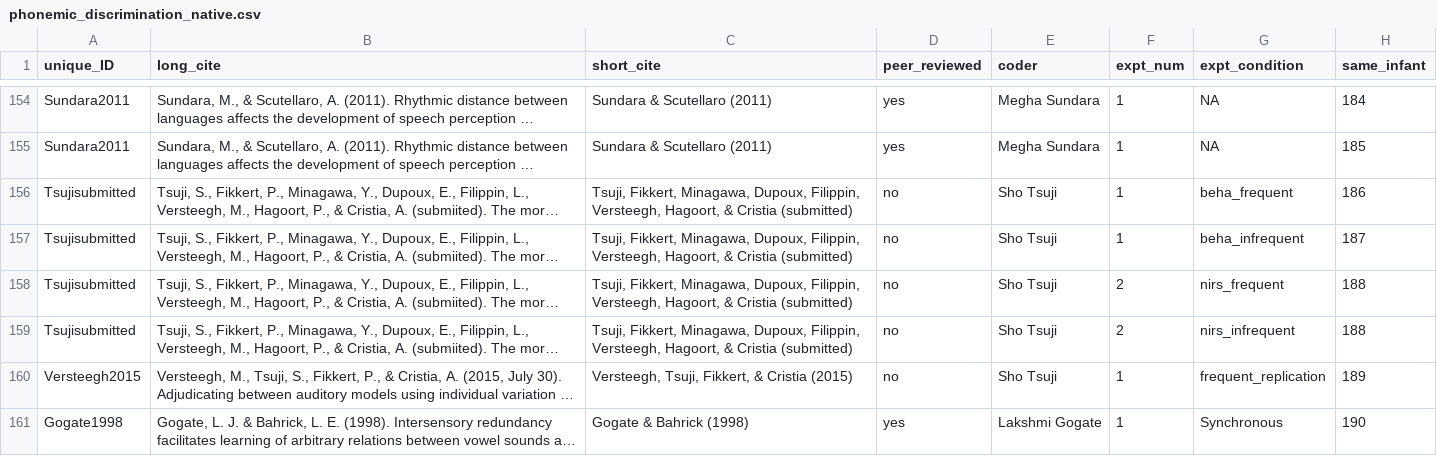
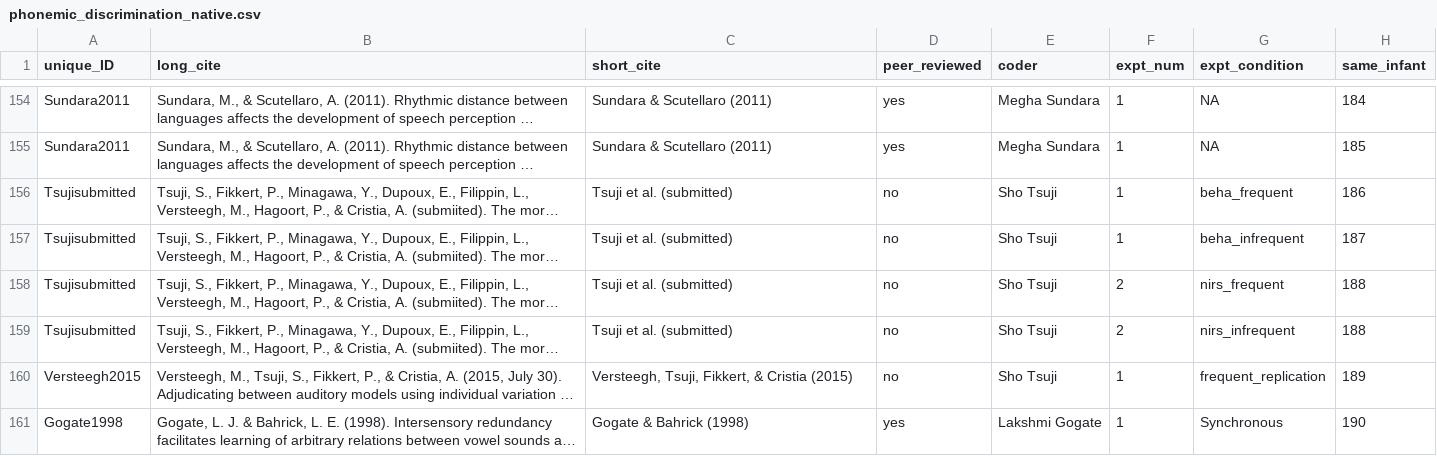
Before and after one commit to langcog/metalab-archive, a CSV file: data/phonemic_discrimination_native.csv, drawn as a sheet; only a part is shown, gaps mark what is left out; long unchanged cells end in …; the diff names each change by its address in the sheet, - before the commit and + after, or states it on an @@ line.

Commit message:
datasets cached by bot

```diff
--- a/data/phonemic_discrimination_native.csv
+++ b/data/phonemic_discrimination_native.csv
-C156:C159 (short_cite): Tsuji, Fikkert, Minagawa, Dupoux, Filippin, Versteegh, Hagoort, & Cristia (submitted)
+C156:C159 (short_cite): Tsuji et al. (submitted)
```
